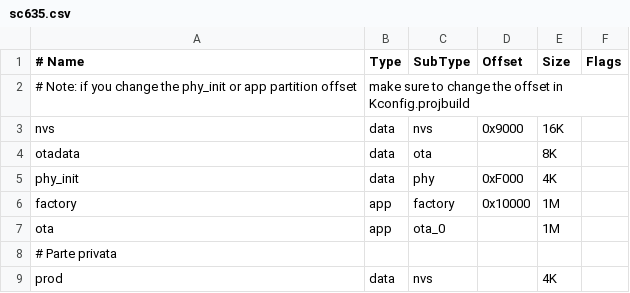
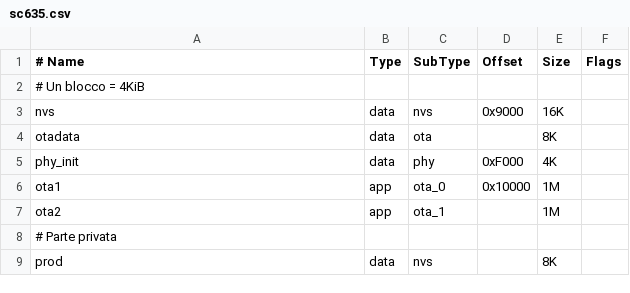
Before and after one commit to mazent/SC635, a CSV file: bsp/extra/sc635.csv, drawn as a sheet; removed rows and columns are numbered as before the commit, all else as after; the diff names each change by its address in the sheet, - before the commit and + after, or states it on an @@ line.

Commit message:
corretto

```diff
--- a/bsp/extra/sc635.csv
+++ b/bsp/extra/sc635.csv
-row 2: # Note: if you change the phy_init or app partition offset | make sure to change the offset in Kconfig.projbuild
+row 2: # Un blocco = 4KiB
-A6 (# Name): factory
+A6 (# Name): ota1
-C6 (SubType): factory
+C6 (SubType): ota_0
-A7 (# Name): ota
+A7 (# Name): ota2
-C7 (SubType): ota_0
+C7 (SubType): ota_1
-E9 (Size): 4K
+E9 (Size): 8K
```
